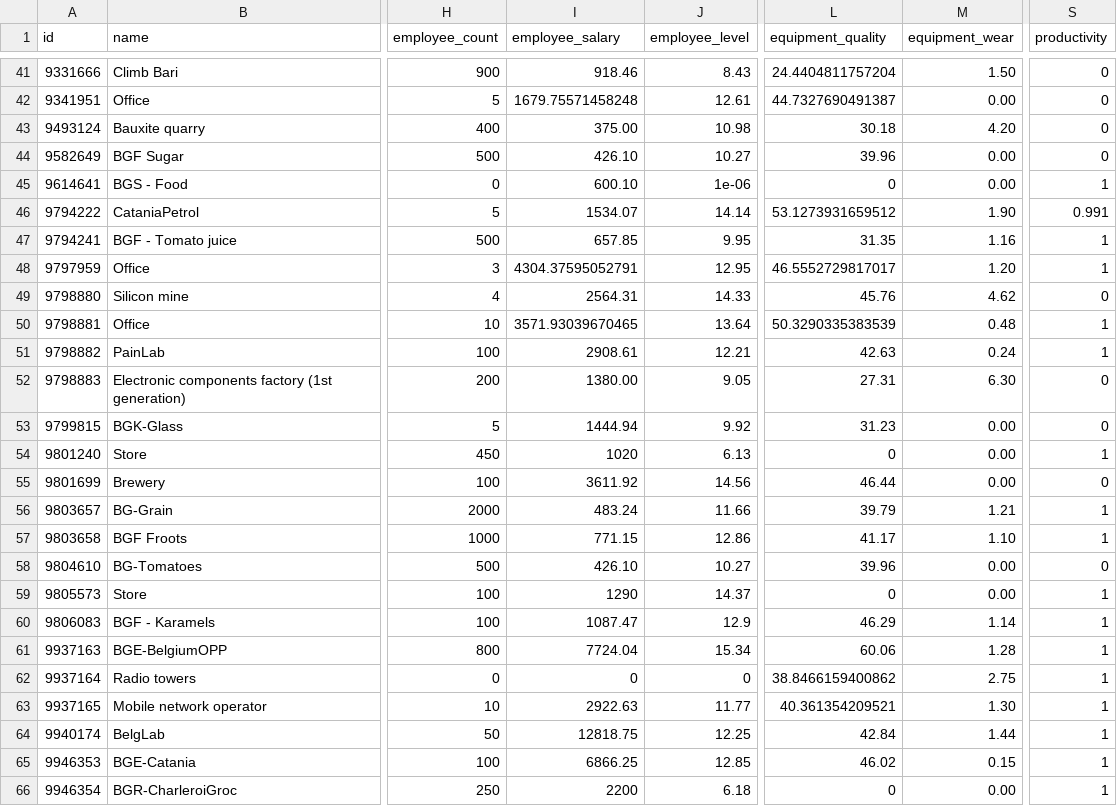
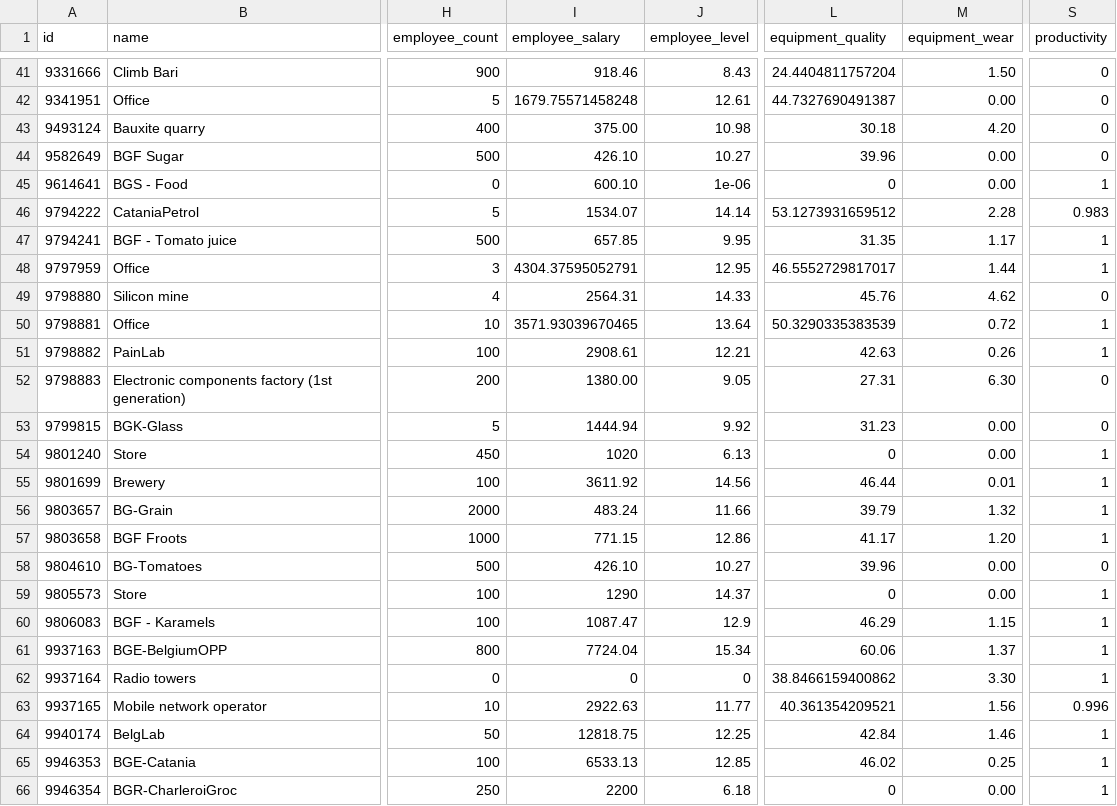
Before and after one commit to Emin-Hasanov/VirtaProj, a CSV file: companies/nika-7876941.csv, drawn as a sheet; only a part is shown, gaps mark what is left out; the diff covers the shown part only; the diff names each change by its address in the sheet, - before the commit and + after, or states it on an @@ line.

```diff
--- a/companies/nika-7876941.csv
+++ b/companies/nika-7876941.csv
-M46 (equipment_wear): 1.90
+M46 (equipment_wear): 2.28
-S46 (productivity): 0.991
+S46 (productivity): 0.983
-M47 (equipment_wear): 1.16
+M47 (equipment_wear): 1.17
-M48 (equipment_wear): 1.20
+M48 (equipment_wear): 1.44
-M50 (equipment_wear): 0.48
+M50 (equipment_wear): 0.72
-M51 (equipment_wear): 0.24
+M51 (equipment_wear): 0.26
-M55 (equipment_wear): 0.00
+M55 (equipment_wear): 0.01
-S55 (productivity): 0
+S55 (productivity): 1
-M56 (equipment_wear): 1.21
+M56 (equipment_wear): 1.32
-M57 (equipment_wear): 1.10
+M57 (equipment_wear): 1.20
-M60 (equipment_wear): 1.14
+M60 (equipment_wear): 1.15
-M61 (equipment_wear): 1.28
+M61 (equipment_wear): 1.37
-M62 (equipment_wear): 2.75
+M62 (equipment_wear): 3.30
-M63 (equipment_wear): 1.30
+M63 (equipment_wear): 1.56
-S63 (productivity): 1
+S63 (productivity): 0.996
-M64 (equipment_wear): 1.44
+M64 (equipment_wear): 1.46
-I65 (employee_salary): 6866.25
+I65 (employee_salary): 6533.13
-M65 (equipment_wear): 0.15
+M65 (equipment_wear): 0.25
```
Also changed, not shown: 29 edited cells elsewhere in this file.
